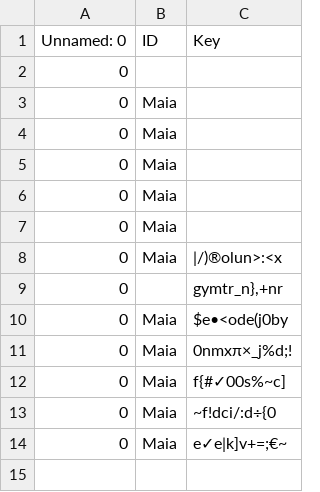
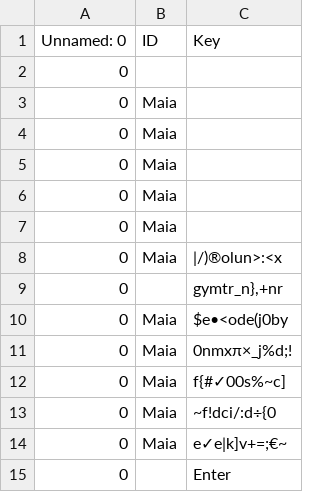
Before and after one commit to HolmanGreat/PeriodIQ, a CSV file: Polka/token_file.csv, drawn as a sheet.

Commit message:
Updating file with new data

```diff
--- a/Polka/token_file.csv
+++ b/Polka/token_file.csv
@@ -14 +14,2 @@ Unnamed: 0,ID,Key
 0,Maia ,e✓e|k]v+=;€~
+0,,Enter
```
